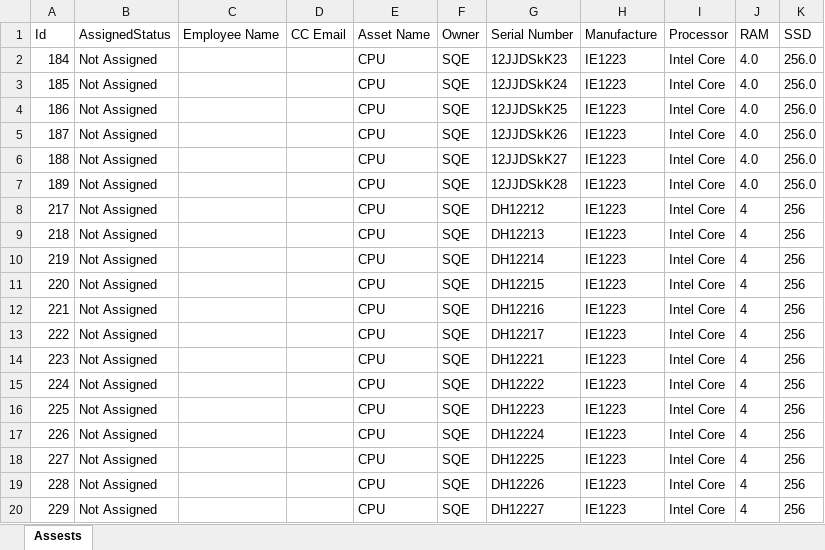
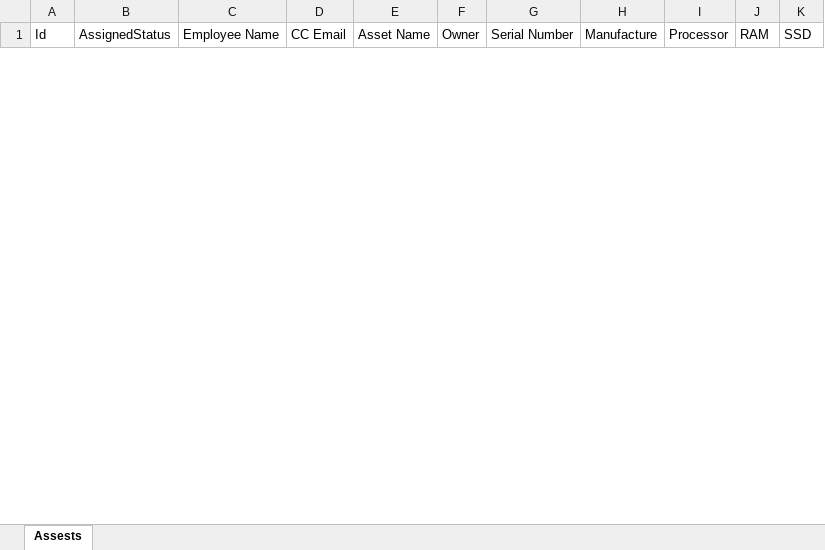
Before and after one commit to SQE-Labs/HRMIS-Playwright, an Excel workbook: Download/asset_list.xlsx, sheet Assests, drawn as a sheet; only a part is shown; values as stored, in another font and other column widths than the file's, no borders; removed rows and columns are numbered as before the commit, all else as after; the diff covers the shown part only; the diff names each change by its address in the sheet, - before the commit and + after, or states it on an @@ line.

Commit message:
Asset OverView[TC_AM_019-TC_AM_020]

```diff
--- a/Download/asset_list.xlsx (sheet Assests)
+++ b/Download/asset_list.xlsx (sheet Assests)
-row 2: 184 | Not Assigned |  |  | CPU | SQE | 12JJDSkK23 | IE1223 | Intel Core | 4.0 | 256.0
-row 3: 185 | Not Assigned |  |  | CPU | SQE | 12JJDSkK24 | IE1223 | Intel Core | 4.0 | 256.0
-row 4: 186 | Not Assigned |  |  | CPU | SQE | 12JJDSkK25 | IE1223 | Intel Core | 4.0 | 256.0
-row 5: 187 | Not Assigned |  |  | CPU | SQE | 12JJDSkK26 | IE1223 | Intel Core | 4.0 | 256.0
-row 6: 188 | Not Assigned |  |  | CPU | SQE | 12JJDSkK27 | IE1223 | Intel Core | 4.0 | 256.0
-row 7: 189 | Not Assigned |  |  | CPU | SQE | 12JJDSkK28 | IE1223 | Intel Core | 4.0 | 256.0
-row 8: 217 | Not Assigned |  |  | CPU | SQE | DH12212 | IE1223 | Intel Core | 4 | 256
-row 9: 218 | Not Assigned |  |  | CPU | SQE | DH12213 | IE1223 | Intel Core | 4 | 256
-row 10: 219 | Not Assigned |  |  | CPU | SQE | DH12214 | IE1223 | Intel Core | 4 | 256
-row 11: 220 | Not Assigned |  |  | CPU | SQE | DH12215 | IE1223 | Intel Core | 4 | 256
-row 12: 221 | Not Assigned |  |  | CPU | SQE | DH12216 | IE1223 | Intel Core | 4 | 256
-row 13: 222 | Not Assigned |  |  | CPU | SQE | DH12217 | IE1223 | Intel Core | 4 | 256
-row 14: 223 | Not Assigned |  |  | CPU | SQE | DH12221 | IE1223 | Intel Core | 4 | 256
-row 15: 224 | Not Assigned |  |  | CPU | SQE | DH12222 | IE1223 | Intel Core | 4 | 256
-row 16: 225 | Not Assigned |  |  | CPU | SQE | DH12223 | IE1223 | Intel Core | 4 | 256
-row 17: 226 | Not Assigned |  |  | CPU | SQE | DH12224 | IE1223 | Intel Core | 4 | 256
-row 18: 227 | Not Assigned |  |  | CPU | SQE | DH12225 | IE1223 | Intel Core | 4 | 256
-row 19: 228 | Not Assigned |  |  | CPU | SQE | DH12226 | IE1223 | Intel Core | 4 | 256
-row 20: 229 | Not Assigned |  |  | CPU | SQE | DH12227 | IE1223 | Intel Core | 4 | 256
```
Also changed, not shown: 7 added rows and 63 removed rows elsewhere in this sheet, 9 other files.
